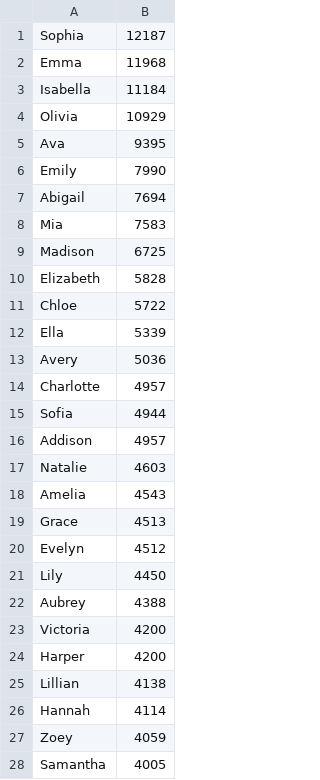
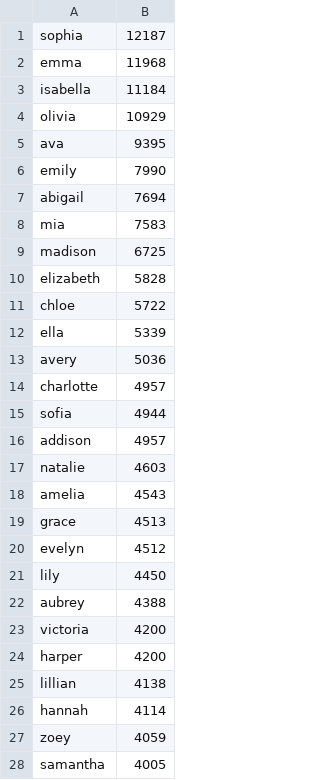
Before and after one commit to Jdothager/RandomRecord, a CSV file: RandomRecord/App_Data/2010_2015_FemaleFirst.csv, drawn as a sheet; only a part is shown; the diff covers the shown part only.

Commit message:
cleaned up data to remove uppercases

```diff
--- a/RandomRecord/App_Data/2010_2015_FemaleFirst.csv
+++ b/RandomRecord/App_Data/2010_2015_FemaleFirst.csv
@@ -1,28 +1,28 @@
-Sophia,12187
-Emma,11968
-Isabella,11184
-Olivia,10929
-Ava,9395
-Emily,7990
-Abigail,7694
-Mia,7583
-Madison,6725
-Elizabeth,5828
-Chloe,5722
-Ella,5339
-Avery,5036
-Charlotte,4957
-Sofia,4944
-Addison,4957
-Natalie,4603
-Amelia,4543
-Grace,4513
-Evelyn,4512
-Lily,4450
-Aubrey,4388
-Victoria,4200
-Harper,4200
-Lillian,4138
-Hannah,4114
-Zoey,4059
-Samantha,4005
+sophia,12187
+emma,11968
+isabella,11184
+olivia,10929
+ava,9395
+emily,7990
+abigail,7694
+mia,7583
+madison,6725
+elizabeth,5828
+chloe,5722
+ella,5339
+avery,5036
+charlotte,4957
+sofia,4944
+addison,4957
+natalie,4603
+amelia,4543
+grace,4513
+evelyn,4512
+lily,4450
+aubrey,4388
+victoria,4200
+harper,4200
+lillian,4138
+hannah,4114
+zoey,4059
+samantha,4005
```
Also changed, not shown: 172 edited cells elsewhere in this file, RandomRecord/App_Data/2010_2015_MaleFirst.csv, RandomRecord/App_Data/LastNames.csv, 4 other files.
